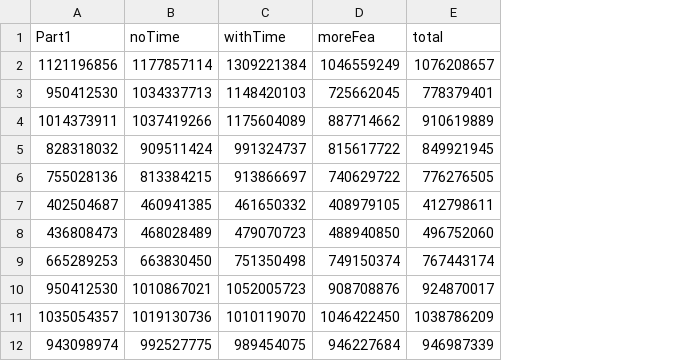
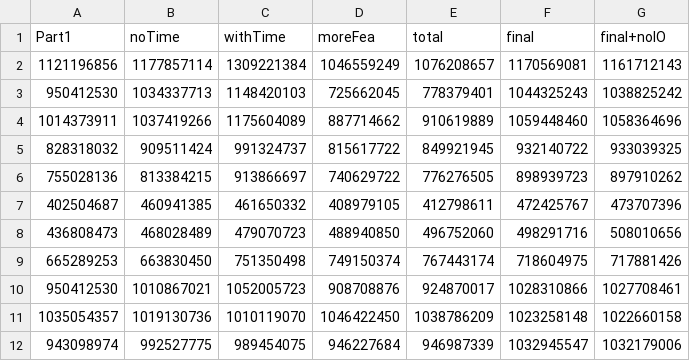
Before and after one commit to ldengjie/tianchi, a CSV file: com.csv, drawn as a sheet; only a part is shown; the diff names each change by its address in the sheet, - before the commit and + after, or states it on an @@ line.

```diff
--- a/com.csv
+++ b/com.csv
+column F (final), rows 2-12: 1170569081 | 1044325243 | 1059448460 | 932140722 | 898939723 | 472425767 | 498291716 | 718604975 | 1028310866 | 1023258148 | 1032945547
+column G (final+noIO), rows 2-12: 1161712143 | 1038825242 | 1058364696 | 933039325 | 897910262 | 473707396 | 508010656 | 717881426 | 1027708461 | 1022660158 | 1032179006
```
Also changed, not shown: 34 other files.
